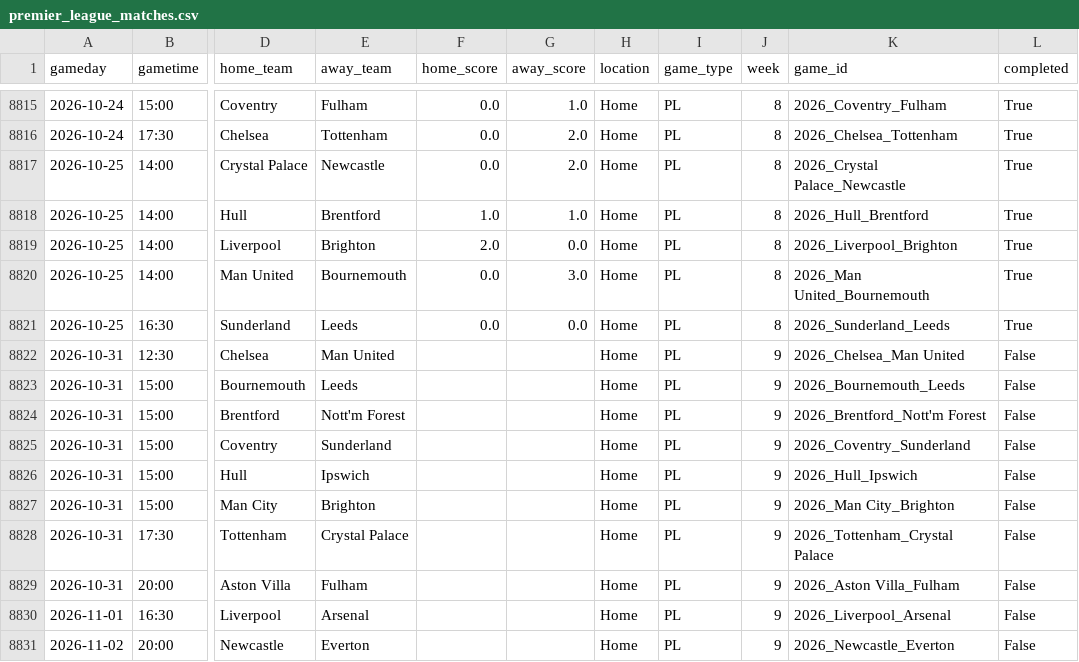
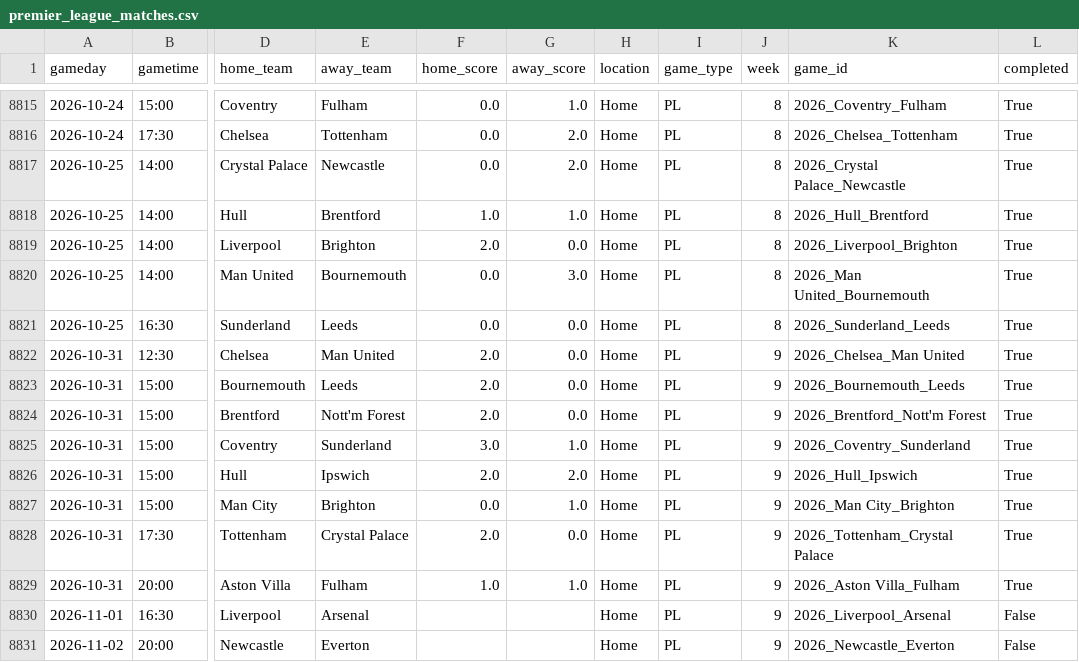
Before and after one commit to schwill2018/premiere-league-elo, a CSV file: data/premier_league_matches.csv, drawn as a sheet; only a part is shown, gaps mark what is left out; the diff names each change by its address in the sheet, - before the commit and + after, or states it on an @@ line.

```diff
--- a/data/premier_league_matches.csv
+++ b/data/premier_league_matches.csv
-F8822:F8824 (home_score): (empty)
+F8822:F8824 (home_score): 2.0
-G8822:G8824 (away_score): (empty)
+G8822:G8824 (away_score): 0.0
-L8822:L8829 (completed): False
+L8822:L8829 (completed): True
-F8825 (home_score): (empty)
+F8825 (home_score): 3.0
-G8825 (away_score): (empty)
+G8825 (away_score): 1.0
-F8826 (home_score): (empty)
+F8826 (home_score): 2.0
-G8826 (away_score): (empty)
+G8826 (away_score): 2.0
-F8827 (home_score): (empty)
+F8827 (home_score): 0.0
-G8827 (away_score): (empty)
+G8827 (away_score): 1.0
-F8828 (home_score): (empty)
+F8828 (home_score): 2.0
-G8828 (away_score): (empty)
+G8828 (away_score): 0.0
-F8829 (home_score): (empty)
+F8829 (home_score): 1.0
-G8829 (away_score): (empty)
+G8829 (away_score): 1.0
```
Also changed, not shown: current_elo_rankings.csv, daily_projections.csv, 6 other files.
